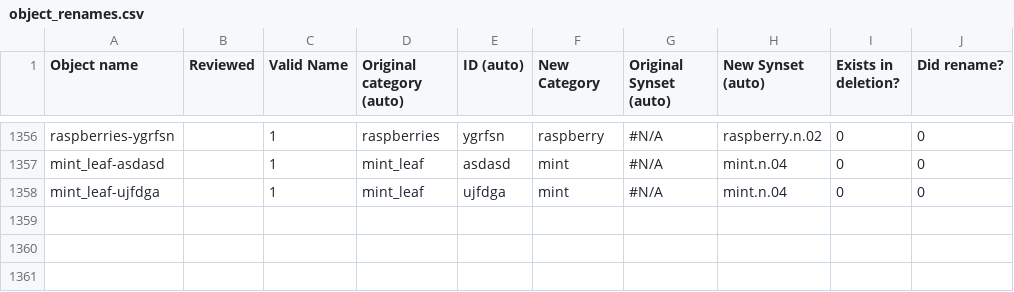
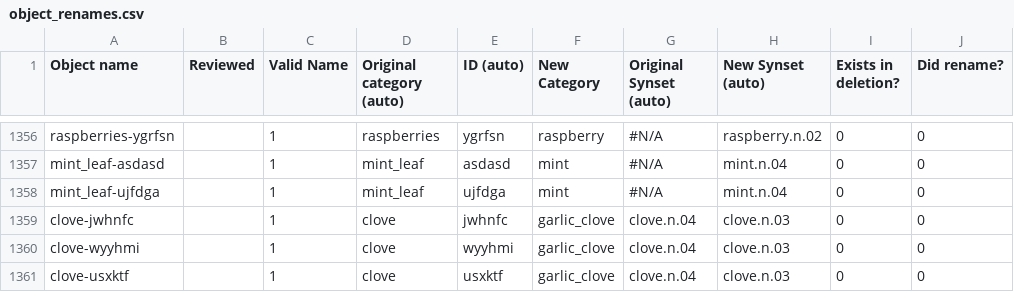
Before and after one commit to StanfordVL/bddl, a CSV file: bddl/generated_data/object_renames.csv, drawn as a sheet; only a part is shown, gaps mark what is left out; the diff names each change by its address in the sheet, - before the commit and + after, or states it on an @@ line.

```diff
--- a/bddl/generated_data/object_renames.csv
+++ b/bddl/generated_data/object_renames.csv
+row 1359: clove-jwhnfc |  | 1 | clove | jwhnfc | garlic_clove | clove.n.04 | clove.n.03 | 0 | 0
+row 1360: clove-wyyhmi |  | 1 | clove | wyyhmi | garlic_clove | clove.n.04 | clove.n.03 | 0 | 0
+row 1361: clove-usxktf |  | 1 | clove | usxktf | garlic_clove | clove.n.04 | clove.n.03 | 0 | 0
```
Also changed, not shown: bddl/generated_data/category_mapping.csv, bddl/generated_data/synsets.csv, 8 other files.
